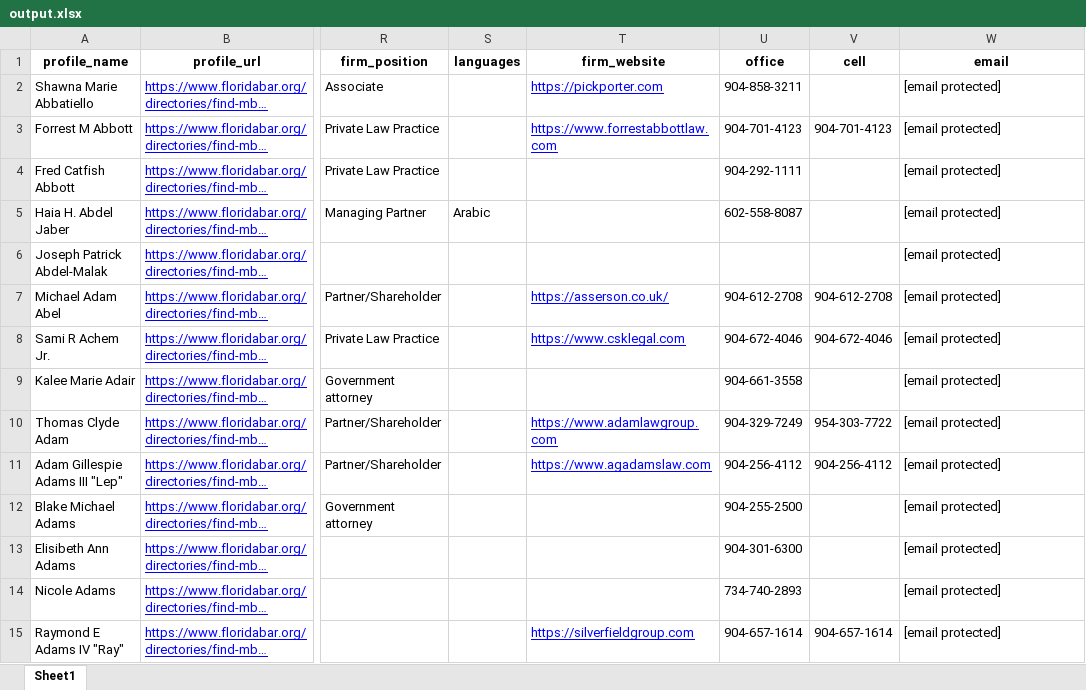
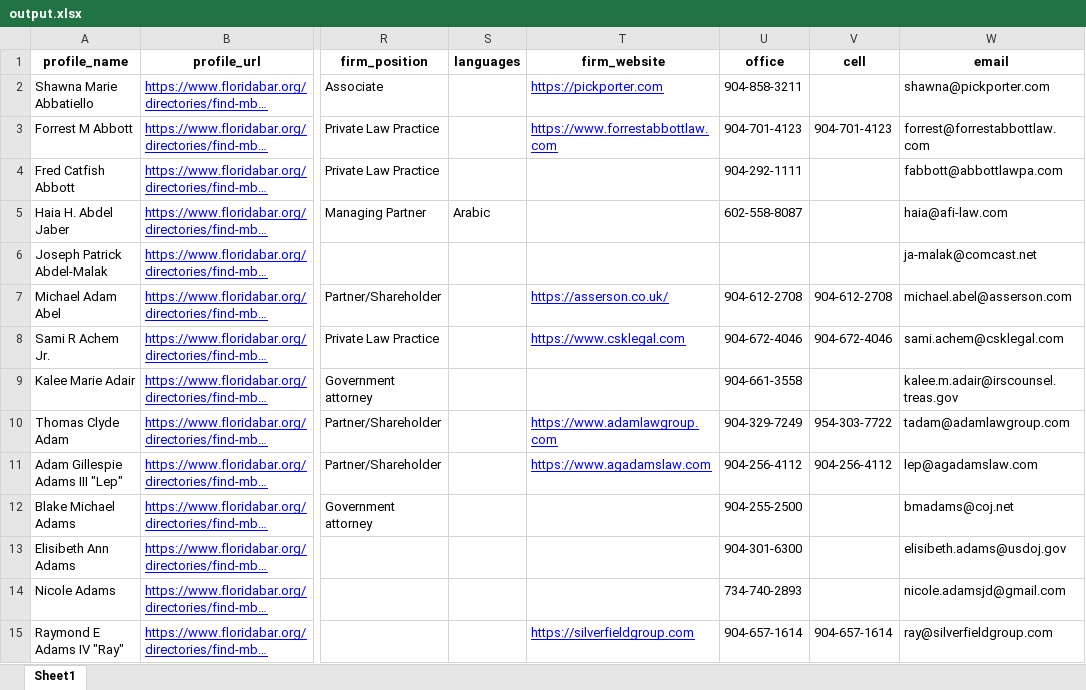
Before and after one commit to lightbeem3296/scrap-www.floridabar.org, an Excel workbook: output.xlsx, sheet Sheet1, drawn as a sheet; only a part is shown, gaps mark what is left out; long unchanged cells end in …; values as stored, in another font and other column widths than the file's, no borders; the diff covers the shown part only; the diff names each change by its address in the sheet, - before the commit and + after, or states it on an @@ line.

```diff
--- a/output.xlsx (sheet Sheet1)
+++ b/output.xlsx (sheet Sheet1)
-W2 (email): [email protected]
+W2 (email): shawna@pickporter.com
-W3 (email): [email protected]
+W3 (email): forrest@forrestabbottlaw.com
-W4 (email): [email protected]
+W4 (email): fabbott@abbottlawpa.com
-W5 (email): [email protected]
+W5 (email): haia@afi-law.com
-W6 (email): [email protected]
+W6 (email): ja-malak@comcast.net
-W7 (email): [email protected]
+W7 (email): michael.abel@asserson.com
-W8 (email): [email protected]
+W8 (email): sami.achem@csklegal.com
-W9 (email): [email protected]
+W9 (email): kalee.m.adair@irscounsel.treas.gov
-W10 (email): [email protected]
+W10 (email): tadam@adamlawgroup.com
-W11 (email): [email protected]
+W11 (email): lep@agadamslaw.com
-W12 (email): [email protected]
+W12 (email): bmadams@coj.net
-W13 (email): [email protected]
+W13 (email): elisibeth.adams@usdoj.gov
-W14 (email): [email protected]
+W14 (email): nicole.adamsjd@gmail.com
-W15 (email): [email protected]
+W15 (email): ray@silverfieldgroup.com
```
Also changed, not shown: 12 added rows and 63 edited cells elsewhere in this sheet, 6 other files.
